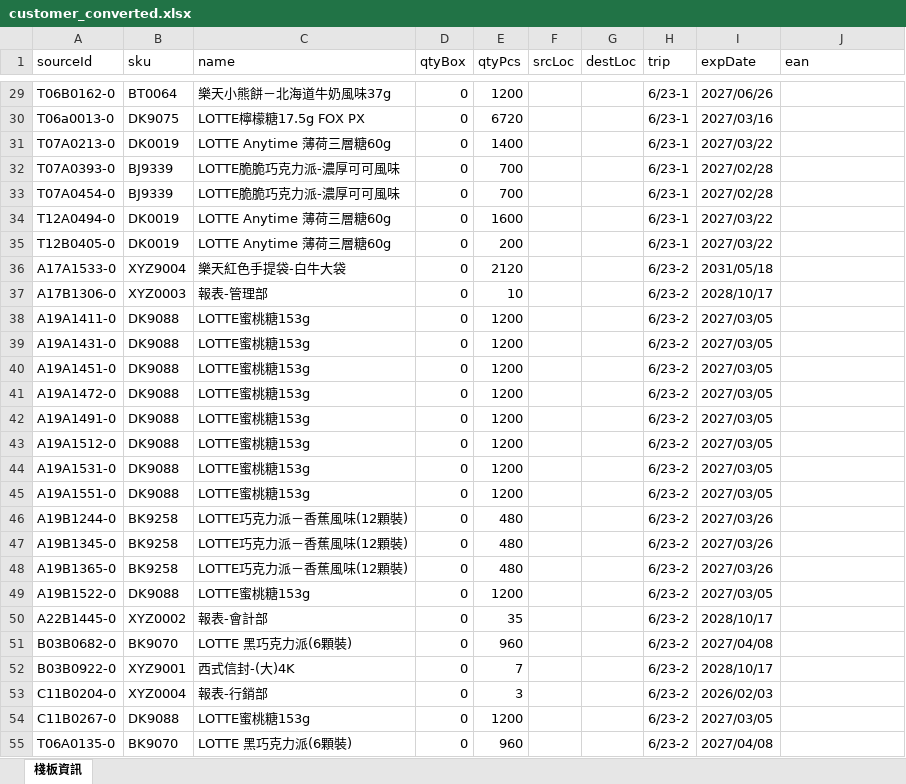
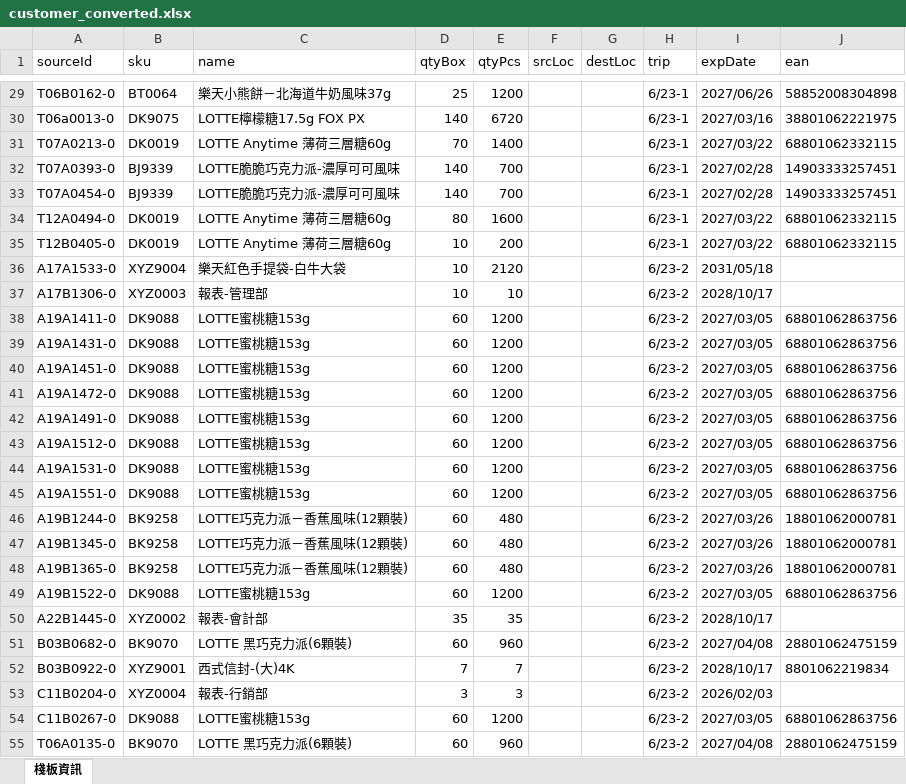
Before and after one commit to hill7218-svg/ui-ux-pro-max-skill, an Excel workbook: ALLY_LOTTE_WH/DATA/customer_converted.xlsx, sheet 棧板資訊, drawn as a sheet; only a part is shown, gaps mark what is left out; values as stored, in another font and other column widths than the file's, no borders; the diff covers the shown part only; the diff names each change by its address in the sheet, - before the commit and + after, or states it on an @@ line.

```diff
--- a/ALLY_LOTTE_WH/DATA/customer_converted.xlsx (sheet 棧板資訊)
+++ b/ALLY_LOTTE_WH/DATA/customer_converted.xlsx (sheet 棧板資訊)
-D29 (qtyBox): 0
+D29 (qtyBox): 25
-J29 (ean): (empty)
+J29 (ean): 58852008304898
-D30 (qtyBox): 0
+D30 (qtyBox): 140
-J30 (ean): (empty)
+J30 (ean): 38801062221975
-D31 (qtyBox): 0
+D31 (qtyBox): 70
-J31 (ean): (empty)
+J31 (ean): 68801062332115
-D32:D33 (qtyBox): 0
+D32:D33 (qtyBox): 140
-J32:J33 (ean): (empty)
+J32:J33 (ean): 14903333257451
-D34 (qtyBox): 0
+D34 (qtyBox): 80
-J34:J35 (ean): (empty)
+J34:J35 (ean): 68801062332115
-D35:D37 (qtyBox): 0
+D35:D37 (qtyBox): 10
-D38:D49 (qtyBox): 0
+D38:D49 (qtyBox): 60
-J38:J45 (ean): (empty)
+J38:J45 (ean): 68801062863756
-J46:J48 (ean): (empty)
+J46:J48 (ean): 18801062000781
-J49 (ean): (empty)
+J49 (ean): 68801062863756
-D50 (qtyBox): 0
+D50 (qtyBox): 35
-D51 (qtyBox): 0
+D51 (qtyBox): 60
-J51 (ean): (empty)
+J51 (ean): 28801062475159
-D52 (qtyBox): 0
+D52 (qtyBox): 7
-J52 (ean): (empty)
+J52 (ean): 8801062219834
-D53 (qtyBox): 0
+D53 (qtyBox): 3
-D54:D55 (qtyBox): 0
+D54:D55 (qtyBox): 60
-J54 (ean): (empty)
+J54 (ean): 68801062863756
-J55 (ean): (empty)
+J55 (ean): 28801062475159
```
Also changed, not shown: 307 edited cells elsewhere in this sheet, 2 other files.
